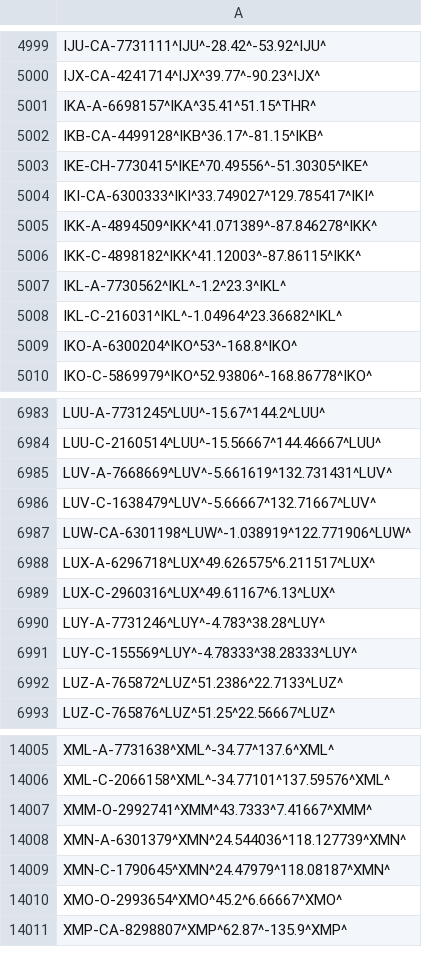
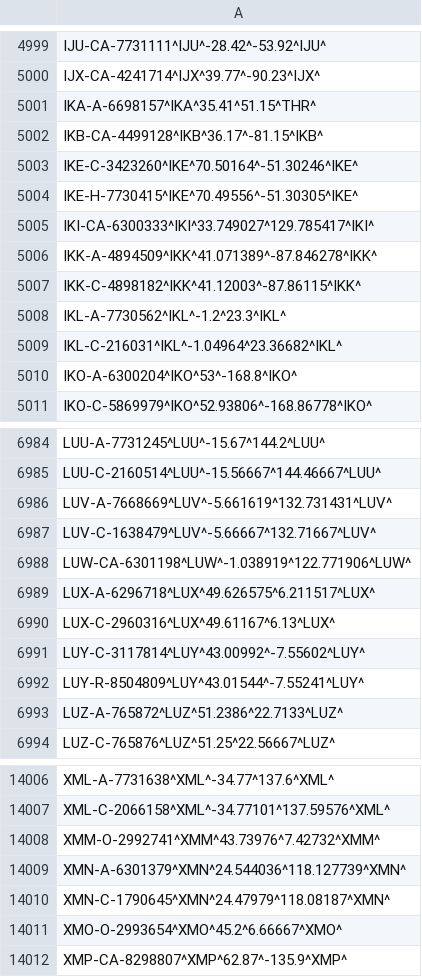
Before and after one commit to opentraveldata/optd, a CSV file: refdata/ORI/best_coordinates_known_so_far.csv, drawn as a sheet; only a part is shown, gaps mark what is left out.

Commit message:
[RefData][ORI] Integrated the last updates of Geonames. Fixed the coordinates of IKE/Ikerasak, Greenland and LUY/Lugo, Spain.

```diff
--- a/refdata/ORI/best_coordinates_known_so_far.csv
+++ b/refdata/ORI/best_coordinates_known_so_far.csv
@@ -5002,3 +5002,4 @@ IKA-A-6698157^IKA^35.41^51.15^THR^
 IKB-CA-4499128^IKB^36.17^-81.15^IKB^
-IKE-CH-7730415^IKE^70.49556^-51.30305^IKE^
+IKE-C-3423260^IKE^70.50164^-51.30246^IKE^
+IKE-H-7730415^IKE^70.49556^-51.30305^IKE^
 IKI-CA-6300333^IKI^33.749027^129.785417^IKI^
@@ -6989,4 +6990,4 @@ LUX-A-6296718^LUX^49.626575^6.211517^LUX^
 LUX-C-2960316^LUX^49.61167^6.13^LUX^
-LUY-A-7731246^LUY^-4.783^38.28^LUY^
-LUY-C-155569^LUY^-4.78333^38.28333^LUY^
+LUY-C-3117814^LUY^43.00992^-7.55602^LUY^
+LUY-R-8504809^LUY^43.01544^-7.55241^LUY^
 LUZ-A-765872^LUZ^51.2386^22.7133^LUZ^
@@ -14006,3 +14007,3 @@ XML-A-7731638^XML^-34.77^137.6^XML^
 XML-C-2066158^XML^-34.77101^137.59576^XML^
-XMM-O-2992741^XMM^43.7333^7.41667^XMM^
+XMM-O-2992741^XMM^43.73976^7.42732^XMM^
 XMN-A-6301379^XMN^24.544036^118.127739^XMN^
```
